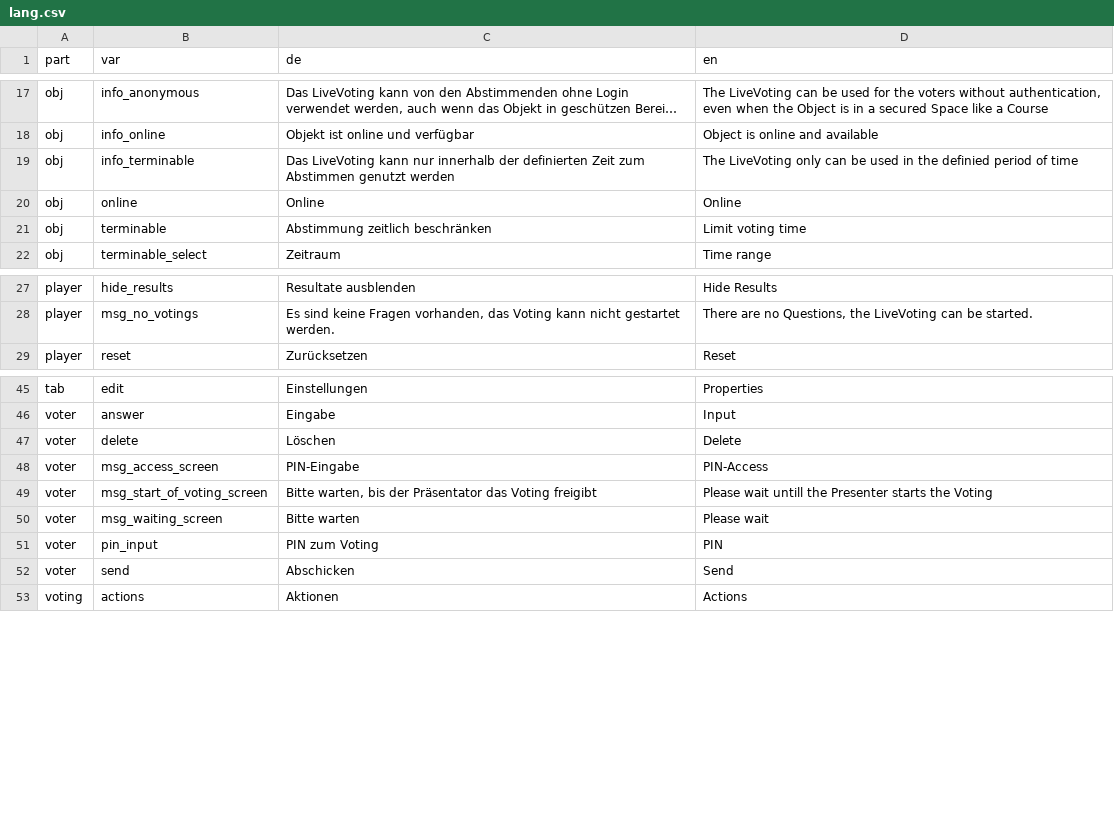
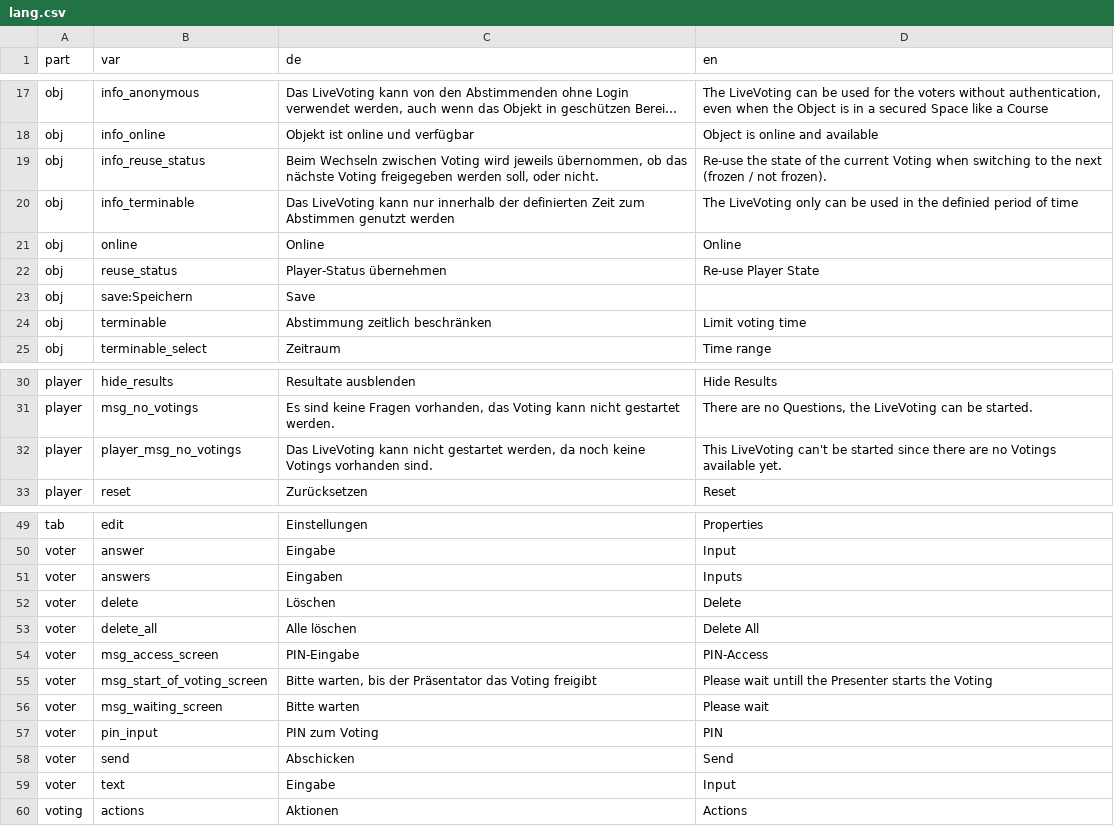
Before and after one commit to fluxapps/LiveVoting, a CSV file: lang/lang.csv, drawn as a sheet; only a part is shown, gaps mark what is left out; long unchanged cells end in …; the diff names each change by its address in the sheet, - before the commit and + after, or states it on an @@ line.

```diff
--- a/lang/lang.csv
+++ b/lang/lang.csv
+row 19: obj | info_reuse_status | Beim Wechseln zwischen Voting wird jeweils übernommen, ob das nächste Voting freigegeben werden soll, oder nicht. | Re-use the state of the current Voting when switching to the next (frozen / not frozen).
+row 22: obj | reuse_status | Player-Status übernehmen | Re-use Player State
+row 23: obj | save:Speichern | Save
+row 32: player | player_msg_no_votings | Das LiveVoting kann nicht gestartet werden, da noch keine Votings vorhanden sind. | This LiveVoting can't be started since there are no Votings available yet.
+row 51: voter | answers | Eingaben | Inputs
+row 53: voter | delete_all | Alle löschen | Delete All
+row 59: voter | text | Eingabe | Input
```
Also changed, not shown: 10 other files.
